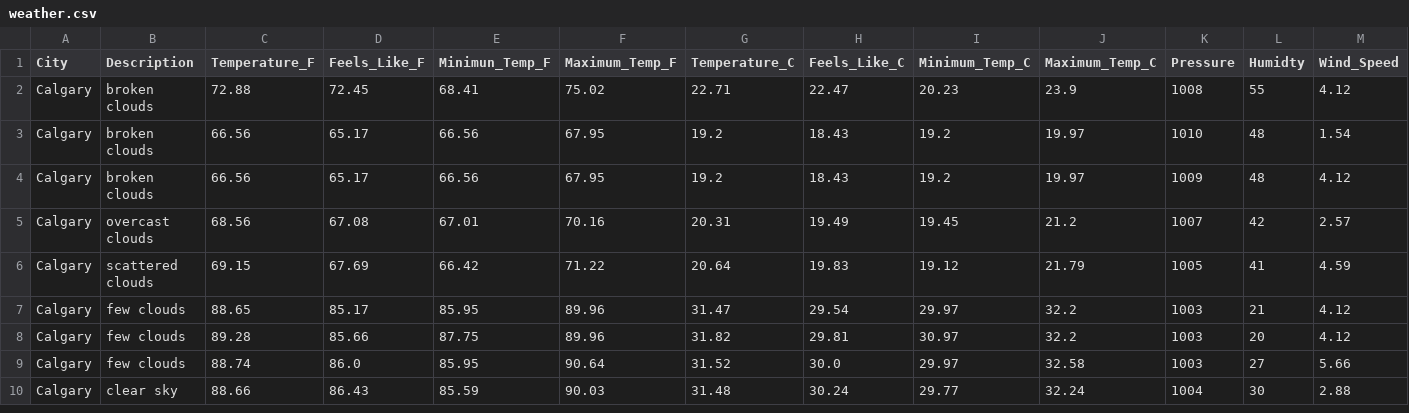
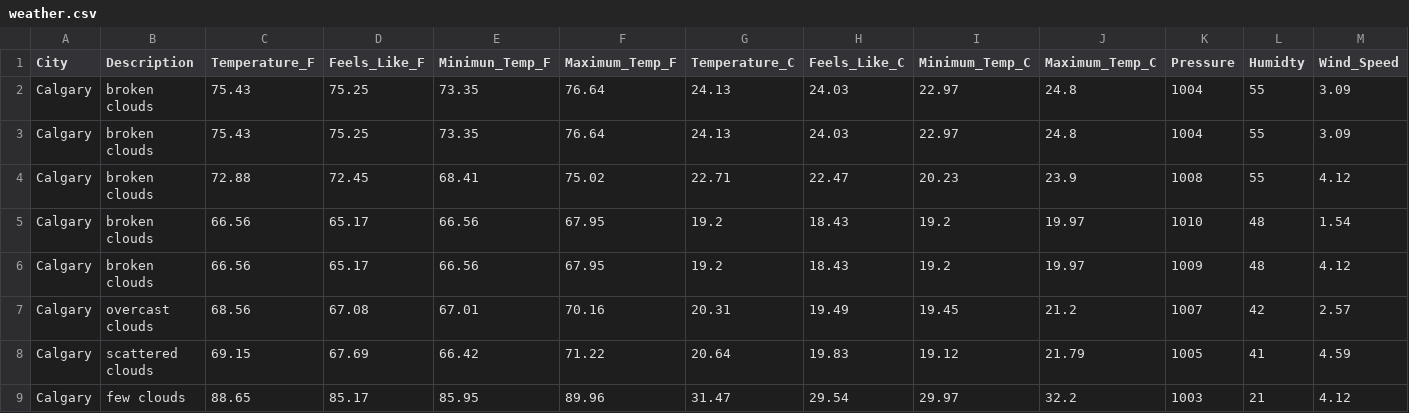
Before and after one commit to dabson2020/Projects, a CSV file: Data_Analysis_and_Data_Engr_Projects/Airflow_Projects/ETL_Weather_Data/concat_data/weather.csv, drawn as a sheet; only a part is shown; the shorter side is filled out with more unchanged rows; rows hold the shown columns only; the diff names each change by its address in the sheet, - before the commit and + after, or states it on an @@ line.

Commit message:
Add today's weather data

```diff
--- a/Data_Analysis_and_Data_Engr_Projects/Airflow_Projects/ETL_Weather_Data/concat_data/weather.csv
+++ b/Data_Analysis_and_Data_Engr_Projects/Airflow_Projects/ETL_Weather_Data/concat_data/weather.csv
+row 2: Calgary | broken clouds | 75.43 | 75.25 | 73.35 | 76.64 | 24.13 | 24.03 | 22.97 | 24.8 | 1004 | 55 | 3.09
+row 3: Calgary | broken clouds | 75.43 | 75.25 | 73.35 | 76.64 | 24.13 | 24.03 | 22.97 | 24.8 | 1004 | 55 | 3.09
```
